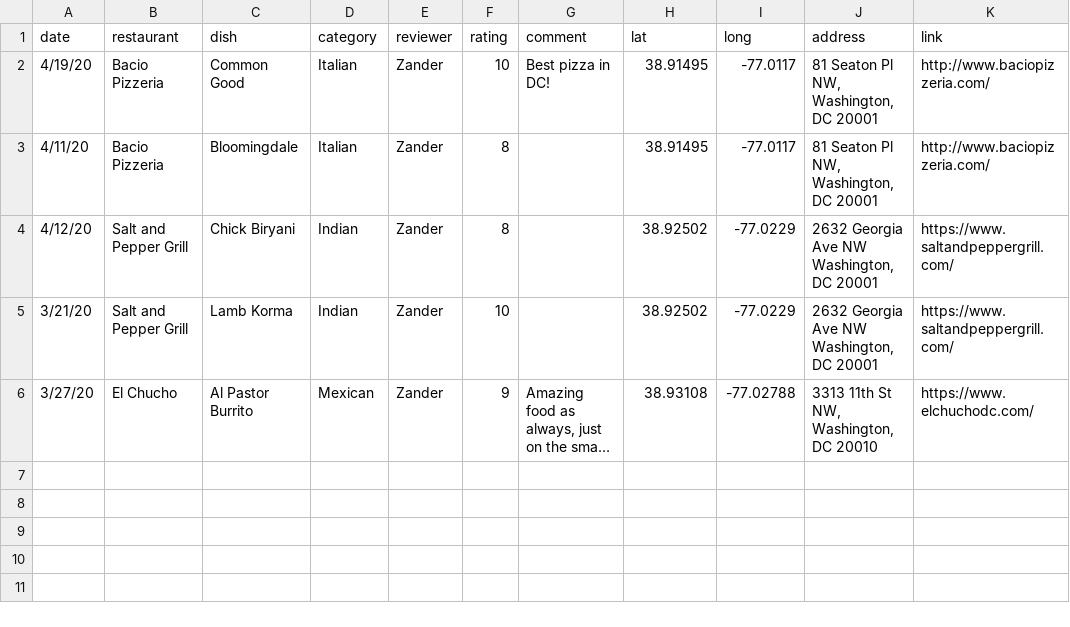
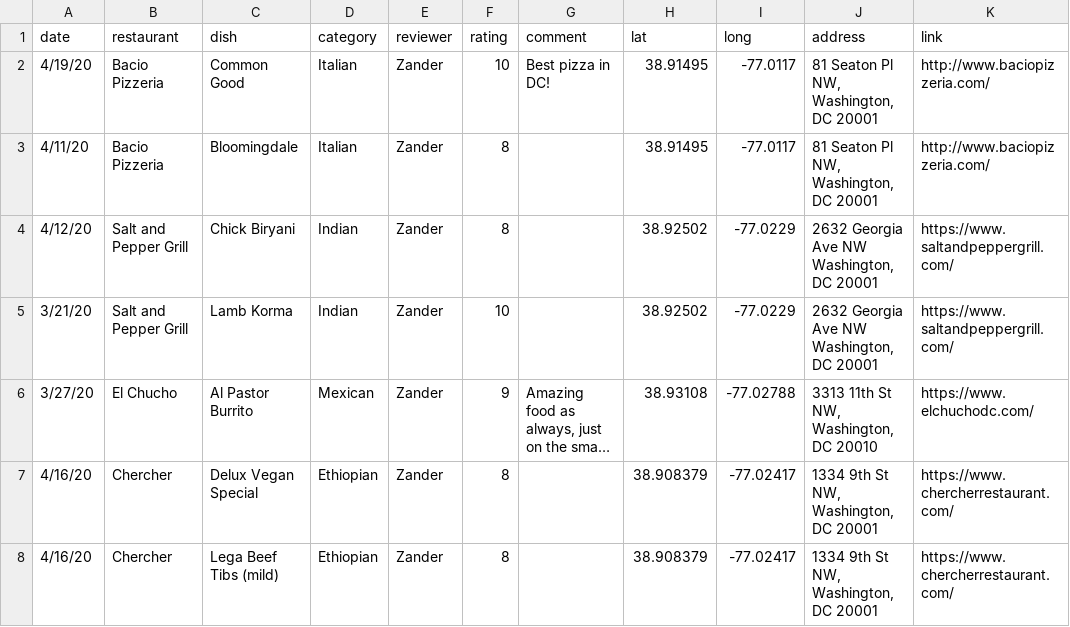
Before and after one commit to zmwm37/fttTracker, a CSV file: data/fttData.csv, drawn as a sheet; long unchanged cells end in …; the diff names each change by its address in the sheet, - before the commit and + after, or states it on an @@ line.

Commit message:
added review

```diff
--- a/data/fttData.csv
+++ b/data/fttData.csv
+row 7: 4/16/20 | Chercher | Delux Vegan Special | Ethiopian | Zander | 8 |  | 38.908379 | -77.02417 | 1334 9th St NW, Washington, DC 20001 | https://www.chercherrestaurant.com/
+row 8: 4/16/20 | Chercher | Lega Beef Tibs (mild) | Ethiopian | Zander | 8 |  | 38.908379 | -77.02417 | 1334 9th St NW, Washington, DC 20001 | https://www.chercherrestaurant.com/
```
Also changed, not shown: 1 other file.
